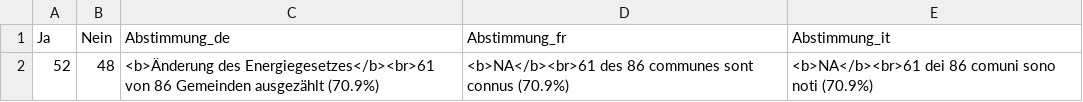
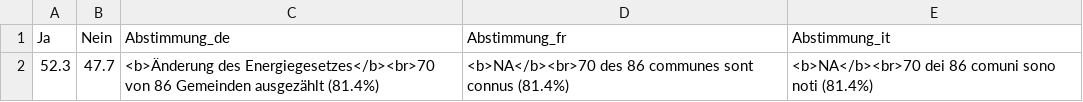
Before and after one commit to awp-finanznachrichten/lena_juni2024, a CSV file: Output_Overviews/Uebersicht_dw_BL.csv, drawn as a sheet; removed rows and columns are numbered as before the commit, all else as after; the diff names each change by its address in the sheet, - before the commit and + after, or states it on an @@ line.

```diff
--- a/Output_Overviews/Uebersicht_dw_BL.csv
+++ b/Output_Overviews/Uebersicht_dw_BL.csv
-row 2: 52 | 48 | <b>Änderung des Energiegesetzes</b><br>61 von 86 Gemeinden ausgezählt (70.9%) | <b>NA</b><br>61 des 86 communes sont connus (70.9%) | <b>NA</b><br>61 dei 86 comuni sono noti (70.9%)
+row 2: 52.3 | 47.7 | <b>Änderung des Energiegesetzes</b><br>70 von 86 Gemeinden ausgezählt (81.4%) | <b>NA</b><br>70 des 86 communes sont connus (81.4%) | <b>NA</b><br>70 dei 86 comuni sono noti (81.4%)
```
Also changed, not shown: Output_Overviews/Uebersicht_dw_SZ.csv, Output_Overviews/Uebersicht_dw_TI.csv.
